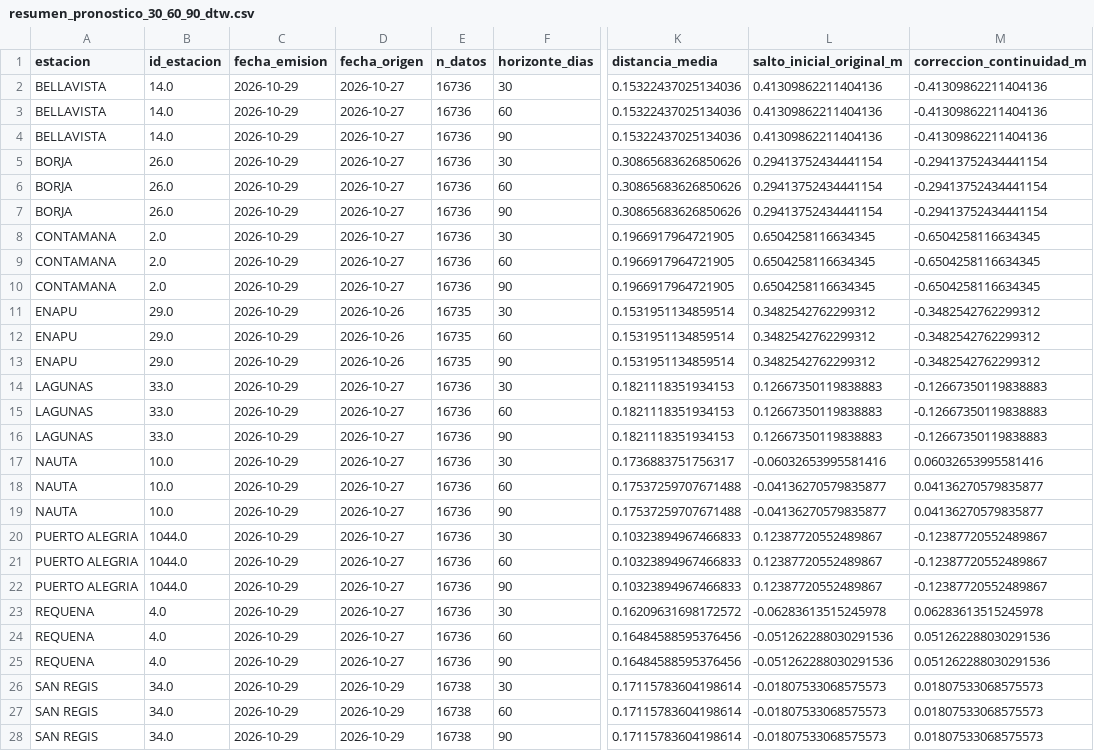
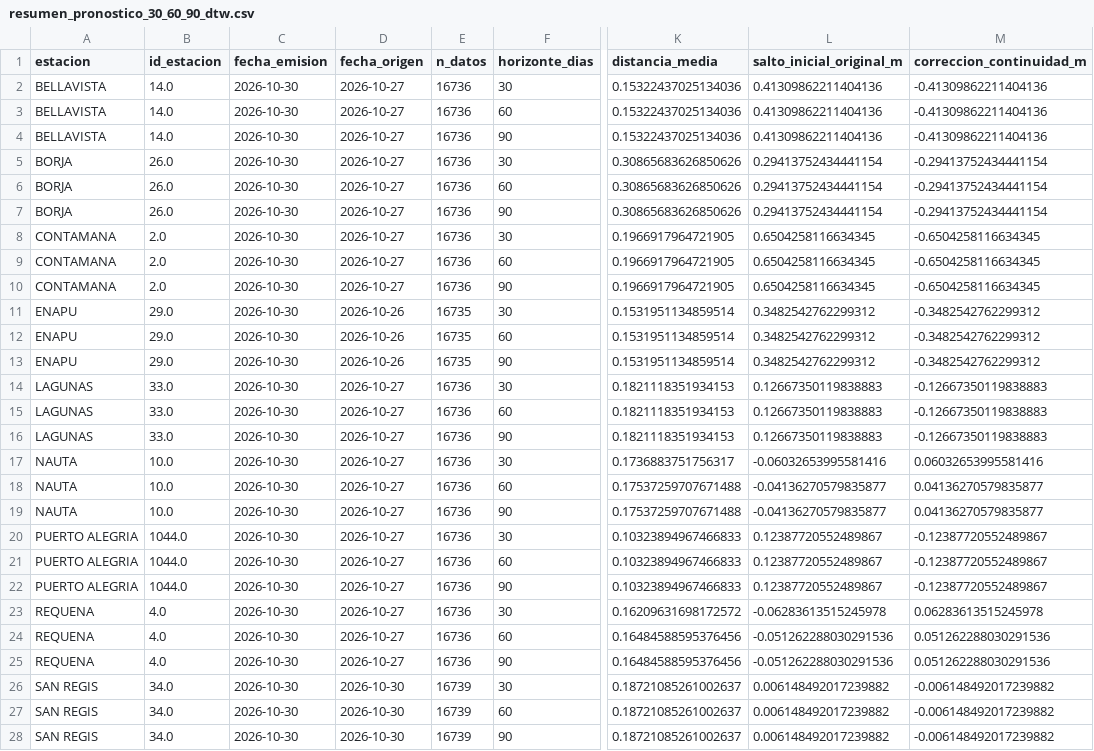
Before and after one commit to KURONO23/LoretoNivelesaCaudales, a CSV file: backend/predicciones_30_60_90/output/resumen_pronostico_30_60_90_dtw.csv, drawn as a sheet; only a part is shown, gaps mark what is left out; the diff covers the shown part only; the diff names each change by its address in the sheet, - before the commit and + after, or states it on an @@ line.

```diff
--- a/backend/predicciones_30_60_90/output/resumen_pronostico_30_60_90_dtw.csv
+++ b/backend/predicciones_30_60_90/output/resumen_pronostico_30_60_90_dtw.csv
-C2:C28 (fecha_emision): 2026-10-29
+C2:C28 (fecha_emision): 2026-10-30
-D26:D28 (fecha_origen): 2026-10-29
+D26:D28 (fecha_origen): 2026-10-30
-E26:E28 (n_datos): 16738
+E26:E28 (n_datos): 16739
-K26:K28 (distancia_media): 0.17115783604198614
+K26:K28 (distancia_media): 0.18721085261002637
-L26:L28 (salto_inicial_original_m): -0.01807533068575573
+L26:L28 (salto_inicial_original_m): 0.006148492017239882
-M26:M28 (correccion_continuidad_m): 0.01807533068575573
+M26:M28 (correccion_continuidad_m): -0.006148492017239882
```
Also changed, not shown: 9 edited cells elsewhere in this file, backend/predicciones_30_60_90/output/pronostico_30_60_90_actual.csv, backend/predicciones_30_60_90/output/pronostico_30_60_90_dtw_actual.csv, 6 other files.
